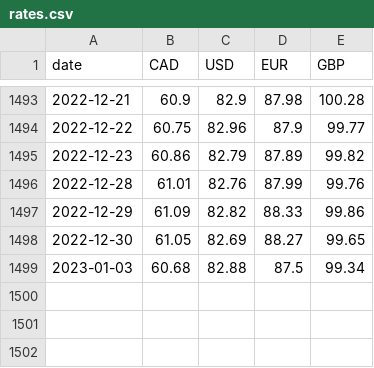
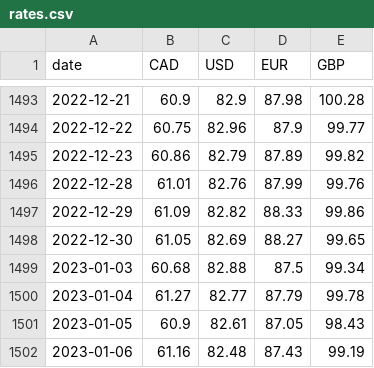
Before and after one commit to dhatwalia/exchange-rates, a CSV file: rates.csv, drawn as a sheet; only a part is shown, gaps mark what is left out; the diff names each change by its address in the sheet, - before the commit and + after, or states it on an @@ line.

```diff
--- a/rates.csv
+++ b/rates.csv
+row 1500: 2023-01-04 | 61.27 | 82.77 | 87.79 | 99.78
+row 1501: 2023-01-05 | 60.9 | 82.61 | 87.05 | 98.43
+row 1502: 2023-01-06 | 61.16 | 82.48 | 87.43 | 99.19
```
Also changed, not shown: 2 other files.
